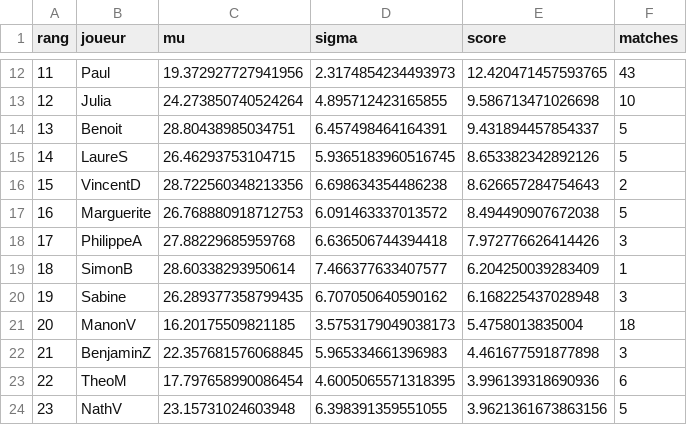
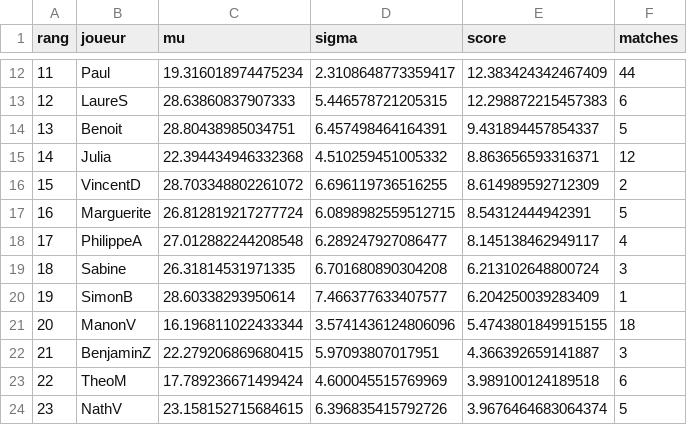
Before and after one commit to CBGP-activities/Foosball, a CSV file: docs/resultats/classement_actuel.csv, drawn as a sheet; only a part is shown, gaps mark what is left out; removed rows and columns are numbered as before the commit, all else as after; the diff covers the shown part only; the diff names each change by its address in the sheet, - before the commit and + after, or states it on an @@ line.

```diff
--- a/docs/resultats/classement_actuel.csv
+++ b/docs/resultats/classement_actuel.csv
@@ column A (rang) renumbered from row 8 down @@
-C12 (mu): 19.372927727941956
+C12 (mu): 19.316018974475234
-D12 (sigma): 2.3174854234493973
+D12 (sigma): 2.3108648773359417
-E12 (score): 12.420471457593765
+E12 (score): 12.383424342467409
-F12 (matches): 43
+F12 (matches): 44
-row 13: 12 | Julia | 24.273850740524264 | 4.895712423165855 | 9.586713471026698 | 10
+row 13: 12 | LaureS | 28.63860837907333 | 5.446578721205315 | 12.298872215457383 | 6
-row 15: 14 | LaureS | 26.46293753104715 | 5.9365183960516745 | 8.653382342892126 | 5
+row 15: 14 | Julia | 22.394434946332368 | 4.510259451005332 | 8.863656593316371 | 12
-C16 (mu): 28.722560348213356
+C16 (mu): 28.703348802261072
-D16 (sigma): 6.698634354486238
+D16 (sigma): 6.696119736516255
-E16 (score): 8.626657284754643
+E16 (score): 8.614989592712309
-C17 (mu): 26.768880918712753
+C17 (mu): 26.812819217277724
-D17 (sigma): 6.091463337013572
+D17 (sigma): 6.0898982559512715
-E17 (score): 8.494490907672038
+E17 (score): 8.54312444942391
-C18 (mu): 27.88229685959768
+C18 (mu): 27.012882244208548
-D18 (sigma): 6.636506744394418
+D18 (sigma): 6.289247927086477
-E18 (score): 7.972776626414426
+E18 (score): 8.145138462949117
-F18 (matches): 3
+F18 (matches): 4
+row 19: 18 | Sabine | 26.31814531971335 | 6.701680890304208 | 6.213102648800724 | 3
-row 20: 19 | Sabine | 26.289377358799435 | 6.707050640590162 | 6.168225437028948 | 3
-C21 (mu): 16.20175509821185
+C21 (mu): 16.196811022433344
-D21 (sigma): 3.5753179049038173
+D21 (sigma): 3.5741436124806096
-E21 (score): 5.4758013835004
+E21 (score): 5.4743801849915155
-C22 (mu): 22.357681576068845
+C22 (mu): 22.279206869680415
-D22 (sigma): 5.965334661396983
+D22 (sigma): 5.97093807017951
-E22 (score): 4.461677591877898
+E22 (score): 4.366392659141887
-C23 (mu): 17.797658990086454
+C23 (mu): 17.789236671499424
-D23 (sigma): 4.6005065571318395
+D23 (sigma): 4.600045515769969
-E23 (score): 3.996139318690936
+E23 (score): 3.989100124189518
-C24 (mu): 23.15731024603948
+C24 (mu): 23.158152715684615
-D24 (sigma): 6.398391359551055
+D24 (sigma): 6.396835415792726
-E24 (score): 3.9621361673863156
+E24 (score): 3.9676464683064374
```
Also changed, not shown: 2 added rows, 1 removed row and 54 edited cells elsewhere in this file, 2 other files.
